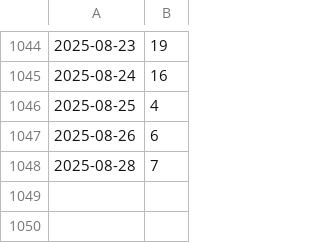
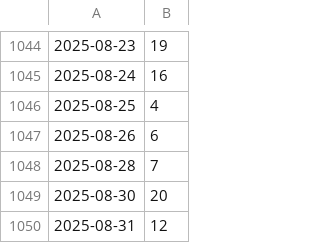
Before and after one commit to kijimaD/roam-ui, a CSV file: pages/pmd.csv, drawn as a sheet; only a part is shown, gaps mark what is left out.

```diff
--- a/pages/pmd.csv
+++ b/pages/pmd.csv
@@ -1048 +1048,3 @@
 2025-08-28, 7
+2025-08-30, 20
+2025-08-31, 12
```
Also changed, not shown: 35 other files.
